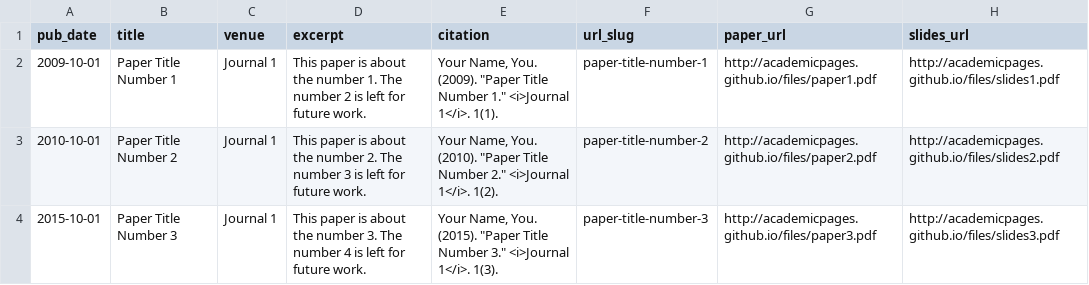
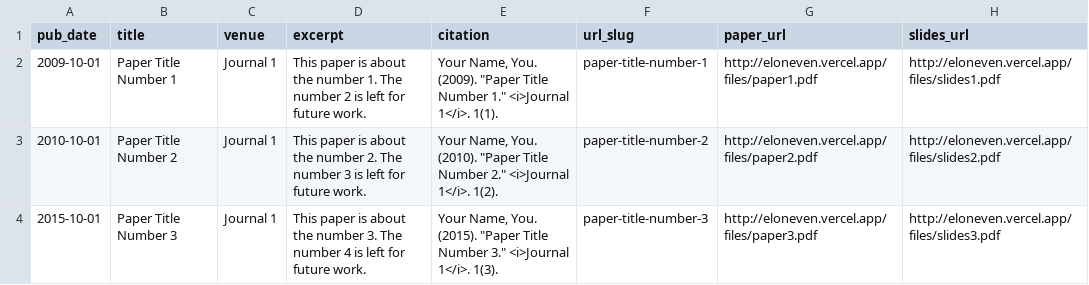
Before and after one commit to Wanjun-Gong/Eloneven.github.io, a TSV file: markdown_generator/publications.tsv, drawn as a sheet.

```diff
--- a/markdown_generator/publications.tsv
+++ b/markdown_generator/publications.tsv
@@ -1,4 +1,4 @@
 pub_date	title	venue	excerpt	citation	url_slug	paper_url	slides_url
-2009-10-01	Paper Title Number 1	Journal 1	This paper is about the number 1. The number 2 is left for future work.	Your Name, You. (2009). "Paper Title Number 1." <i>Journal 1</i>. 1(1).	paper-title-number-1	http://academicpages.github.io/files/paper1.pdf	http://academicpages.github.io/files/slides1.pdf
-2010-10-01	Paper Title Number 2	Journal 1	This paper is about the number 2. The number 3 is left for future work.	Your Name, You. (2010). "Paper Title Number 2." <i>Journal 1</i>. 1(2).	paper-title-number-2	http://academicpages.github.io/files/paper2.pdf	http://academicpages.github.io/files/slides2.pdf
-2015-10-01	Paper Title Number 3	Journal 1	This paper is about the number 3. The number 4 is left for future work.	Your Name, You. (2015). "Paper Title Number 3." <i>Journal 1</i>. 1(3).	paper-title-number-3	http://academicpages.github.io/files/paper3.pdf	http://academicpages.github.io/files/slides3.pdf
+2009-10-01	Paper Title Number 1	Journal 1	This paper is about the number 1. The number 2 is left for future work.	Your Name, You. (2009). "Paper Title Number 1." <i>Journal 1</i>. 1(1).	paper-title-number-1	http://eloneven.vercel.app/files/paper1.pdf	http://eloneven.vercel.app/files/slides1.pdf
+2010-10-01	Paper Title Number 2	Journal 1	This paper is about the number 2. The number 3 is left for future work.	Your Name, You. (2010). "Paper Title Number 2." <i>Journal 1</i>. 1(2).	paper-title-number-2	http://eloneven.vercel.app/files/paper2.pdf	http://eloneven.vercel.app/files/slides2.pdf
+2015-10-01	Paper Title Number 3	Journal 1	This paper is about the number 3. The number 4 is left for future work.	Your Name, You. (2015). "Paper Title Number 3." <i>Journal 1</i>. 1(3).	paper-title-number-3	http://eloneven.vercel.app/files/paper3.pdf	http://eloneven.vercel.app/files/slides3.pdf
```
Also changed, not shown: 23 other files.
